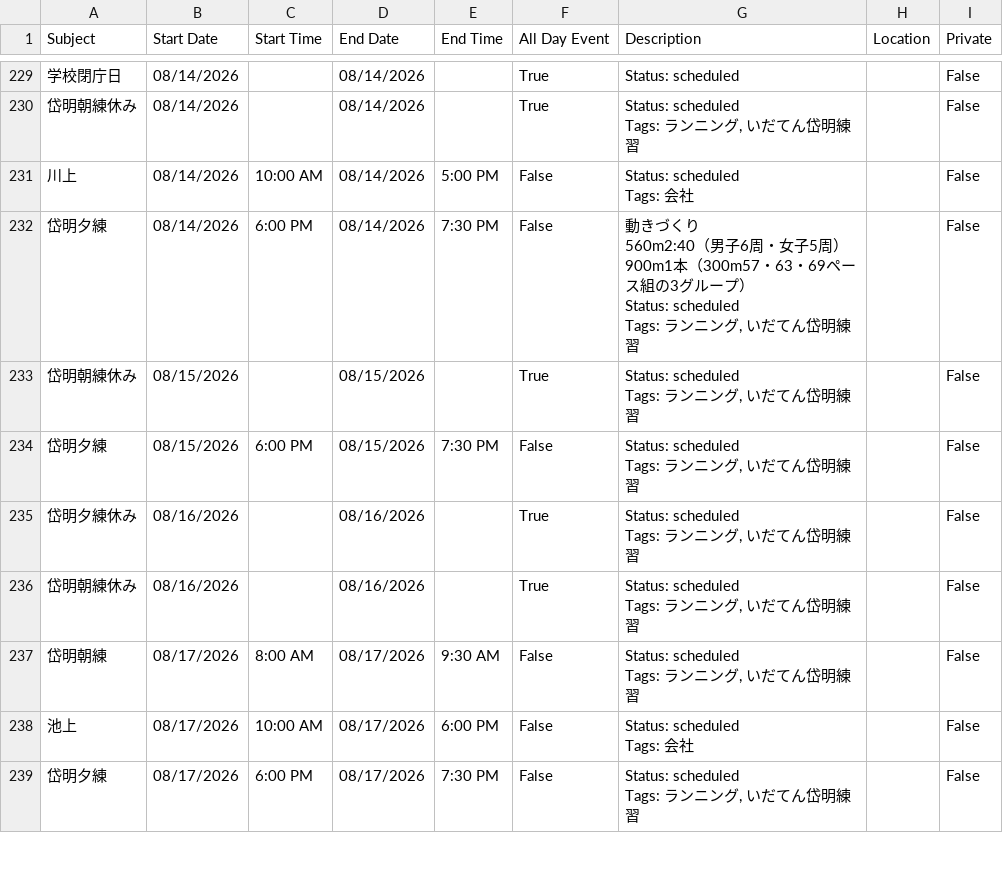
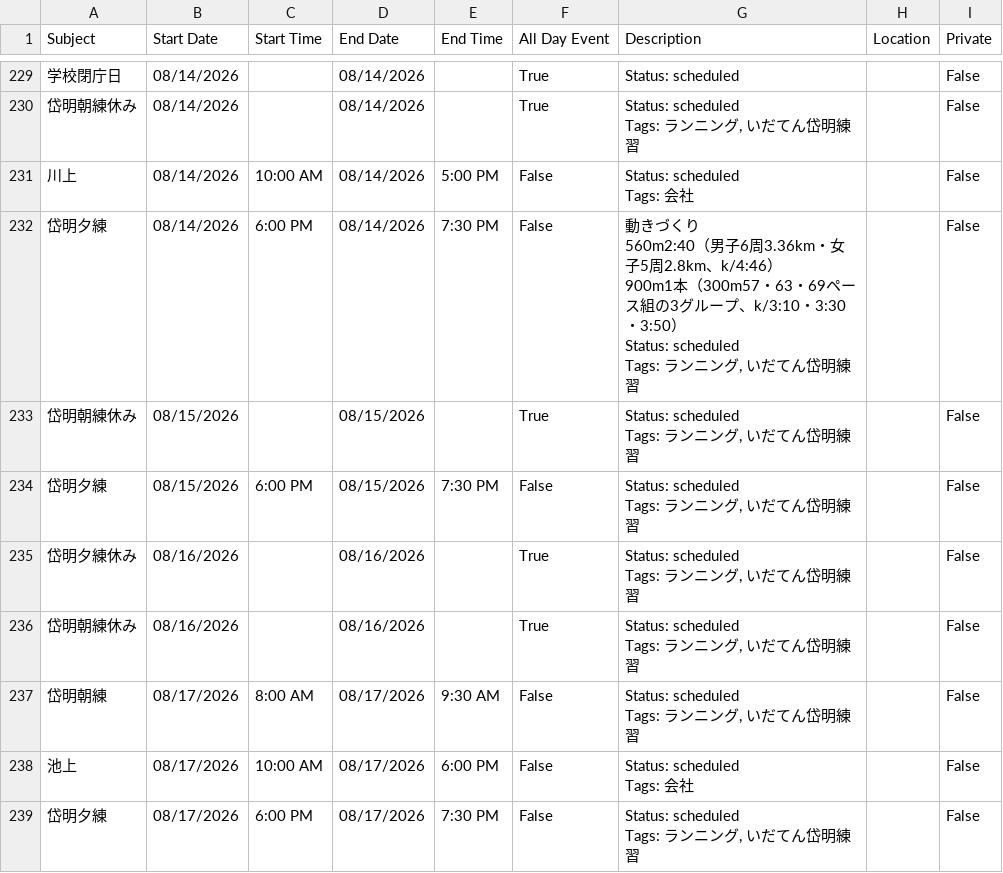
Before and after one commit to tatsuki-github/INBOX, a CSV file: out/2026/google.csv, drawn as a sheet; only a part is shown, gaps mark what is left out.

```diff
--- a/out/2026/google.csv
+++ b/out/2026/google.csv
@@ -710,8 +710,8 @@ Tags: ランニング, いだてん岱明練習",,False
 Tags: 会社",,False
-岱明夕練,08/14/2026,6:00 PM,08/14/2026,7:30 PM,False,"動きづくり
-560m2:40（男子6周・女子5周）
-900m1本（300m57・63・69ペース組の3グループ）
-
-Status: scheduled
-Tags: ランニング, いだてん岱明練習",,False
+岱明夕練,08/14/2026,6:00 PM,08/14/2026,7:30 PM,False,"動きづくり
+560m2:40（男子6周3.36km・女子5周2.8km、k/4:46）
+900m1本（300m57・63・69ペース組の3グループ、k/3:10・3:30・3:50）
+
+Status: scheduled
+Tags: ランニング, いだてん岱明練習",,False
 岱明朝練休み,08/15/2026,,08/15/2026,,True,"Status: scheduled
```
Also changed, not shown: out/2026/notion.csv, out/2026/source.csv, 3 other files.
